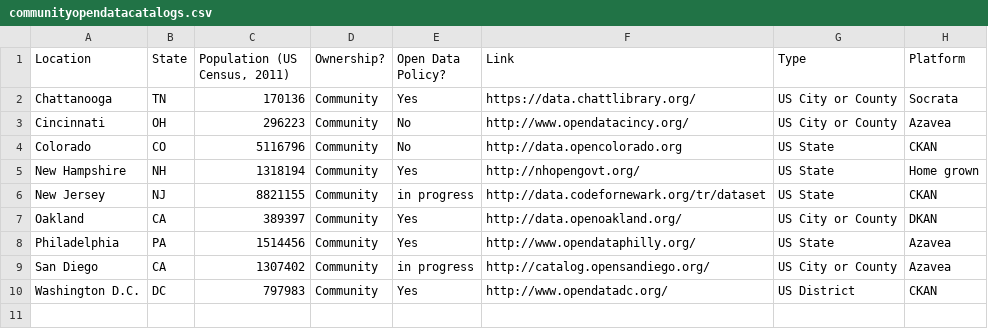
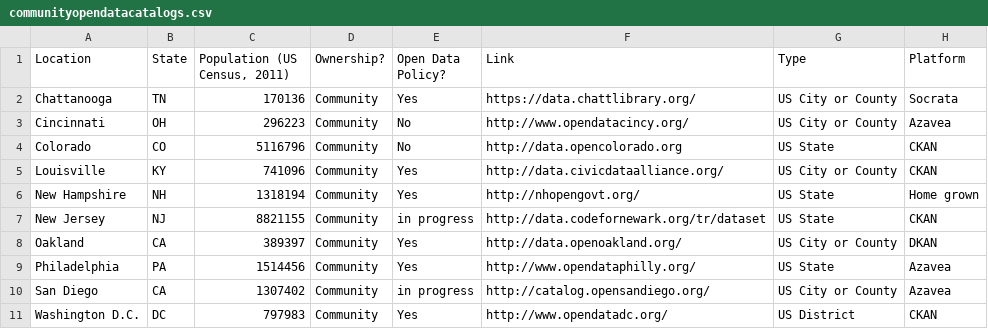
Before and after one commit to mheadd/communitydata.io, a CSV file: communityopendatacatalogs.csv, drawn as a sheet.

Commit message:
Added Louisville, KY
open data portal for our code for america brigade

```diff
--- a/communityopendatacatalogs.csv
+++ b/communityopendatacatalogs.csv
@@ -4,2 +4,3 @@ Cincinnati,OH,296223,Community,No,http://www.opendatacincy.org/,US City or Count
 Colorado,CO,5116796,Community,No,http://data.opencolorado.org,US State,CKAN
+Louisville,KY,741096,Community,Yes,http://data.civicdataalliance.org/,US City or County,CKAN
 New Hampshire,NH,1318194,Community,Yes,http://nhopengovt.org/,US State,Home grown
```
